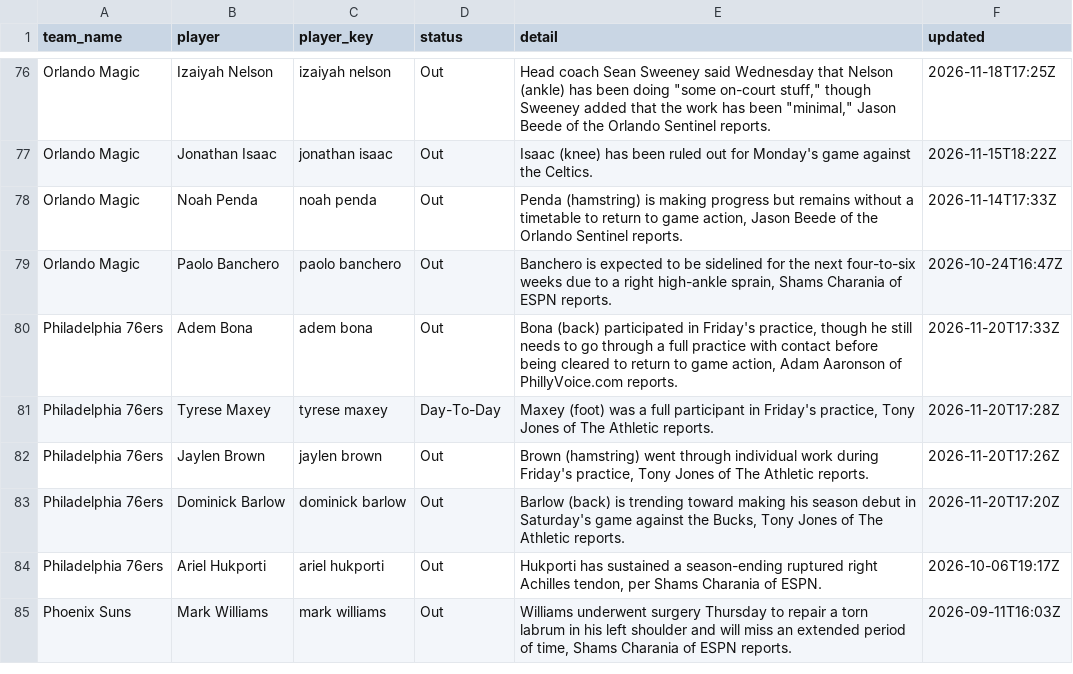
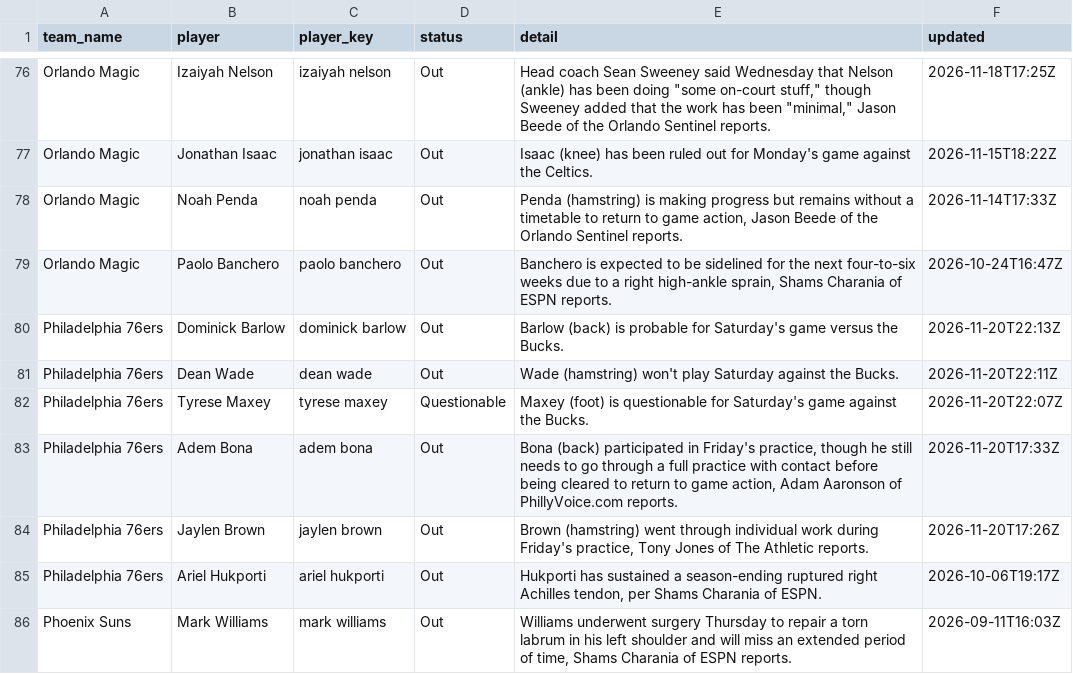
Before and after one commit to darcyedmiston/nba-odds, a CSV file: data/injuries/latest.csv, drawn as a sheet; only a part is shown, gaps mark what is left out; the diff covers the shown part only.

```diff
--- a/data/injuries/latest.csv
+++ b/data/injuries/latest.csv
@@ -79,6 +79,7 @@ Orlando Magic,Noah Penda,noah penda,Out,"Penda (hamstring) is making progress bu
 Orlando Magic,Paolo Banchero,paolo banchero,Out,"Banchero is expected to be sidelined for the next four-to-six weeks due to a right high-ankle sprain, Shams Charania of ESPN reports.",2026-10-24T16:47Z
+Philadelphia 76ers,Dominick Barlow,dominick barlow,Out,Barlow (back) is probable for Saturday's game versus the Bucks.,2026-11-20T22:13Z
+Philadelphia 76ers,Dean Wade,dean wade,Out,Wade (hamstring) won't play Saturday against the Bucks.,2026-11-20T22:11Z
+Philadelphia 76ers,Tyrese Maxey,tyrese maxey,Questionable,Maxey (foot) is questionable for Saturday's game against the Bucks.,2026-11-20T22:07Z
 Philadelphia 76ers,Adem Bona,adem bona,Out,"Bona (back) participated in Friday's practice, though he still needs to go through a full practice with contact before being cleared to return to game action, Adam Aaronson of PhillyVoice.com reports.",2026-11-20T17:33Z
-Philadelphia 76ers,Tyrese Maxey,tyrese maxey,Day-To-Day,"Maxey (foot) was a full participant in Friday's practice, Tony Jones of The Athletic reports.",2026-11-20T17:28Z
 Philadelphia 76ers,Jaylen Brown,jaylen brown,Out,"Brown (hamstring) went through individual work during Friday's practice, Tony Jones of The Athletic reports.",2026-11-20T17:26Z
-Philadelphia 76ers,Dominick Barlow,dominick barlow,Out,"Barlow (back) is trending toward making his season debut in Saturday's game against the Bucks, Tony Jones of The Athletic reports.",2026-11-20T17:20Z
 Philadelphia 76ers,Ariel Hukporti,ariel hukporti,Out,"Hukporti has sustained a season-ending ruptured right Achilles tendon, per Shams Charania of ESPN.",2026-10-06T19:17Z
```
Also changed, not shown: 7 added rows, 8 removed rows and 7 edited cells elsewhere in this file, model/paper_selections/2026-11-21.csv, model/picks_log.csv, 10 other files.
